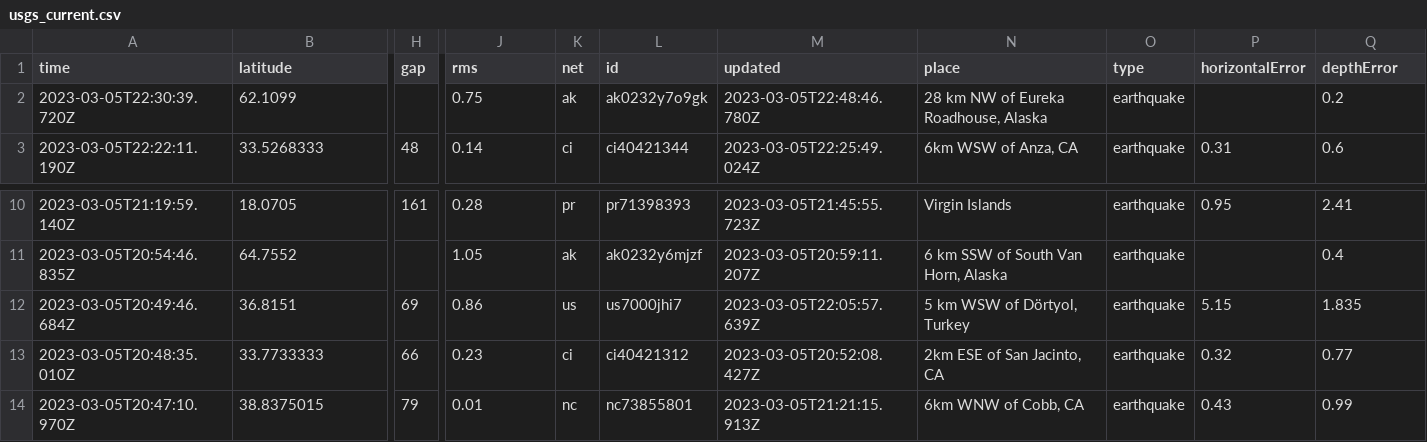
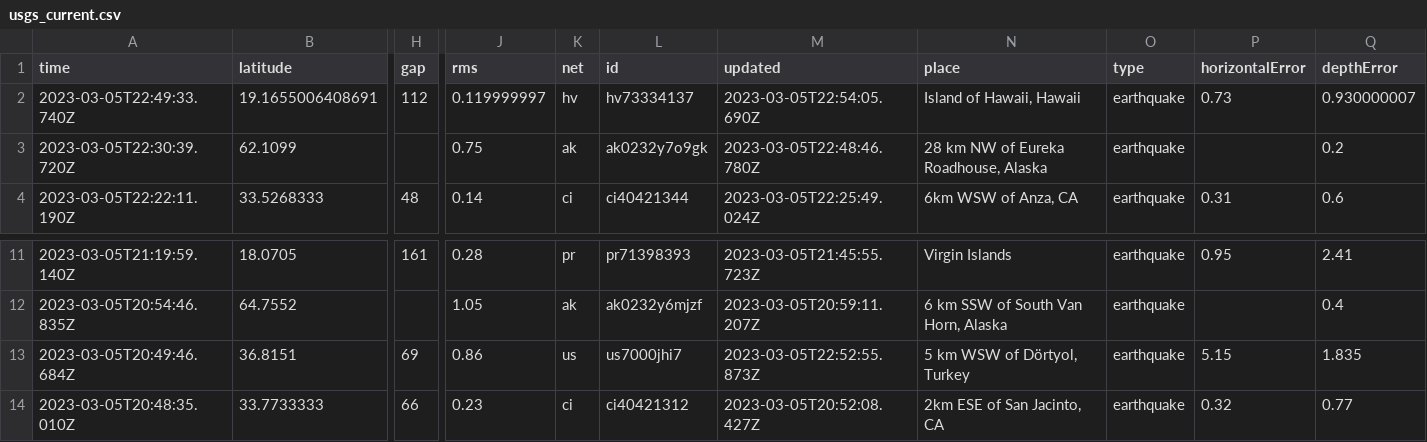
Before and after one commit to lizmurray3/my-data-robot, a CSV file: usgs_current.csv, drawn as a sheet; only a part is shown, gaps mark what is left out; the shorter side is filled out with more unchanged rows; addresses are those after the commit; rows hold the shown columns only; the diff names each change by its address in the sheet, - before the commit and + after, or states it on an @@ line.

```diff
--- a/usgs_current.csv
+++ b/usgs_current.csv
+row 2: 2023-03-05T22:49:33.740Z | 19.1655006408691 | 112 | 0.119999997 | hv | hv73334137 | 2023-03-05T22:54:05.690Z | Island of Hawaii, Hawaii | earthquake | 0.73 | 0.930000007
-M13 (updated): 2023-03-05T22:05:57.639Z
+M13 (updated): 2023-03-05T22:52:55.873Z
```
